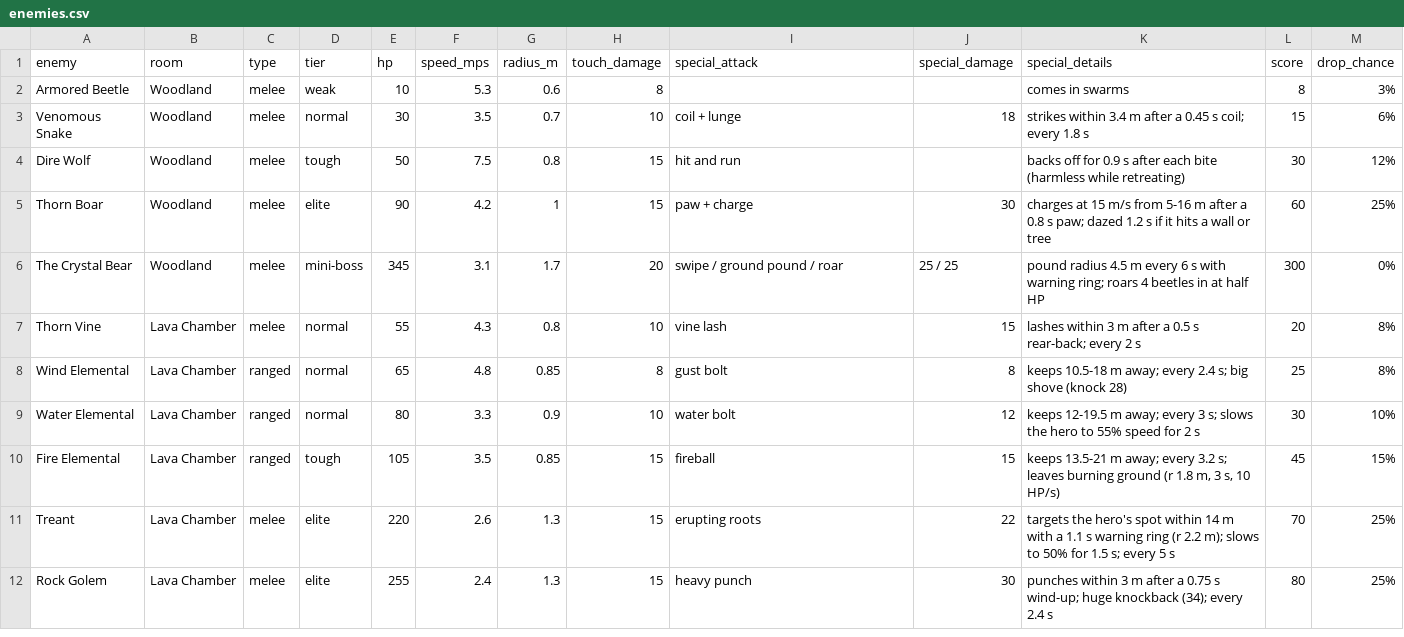
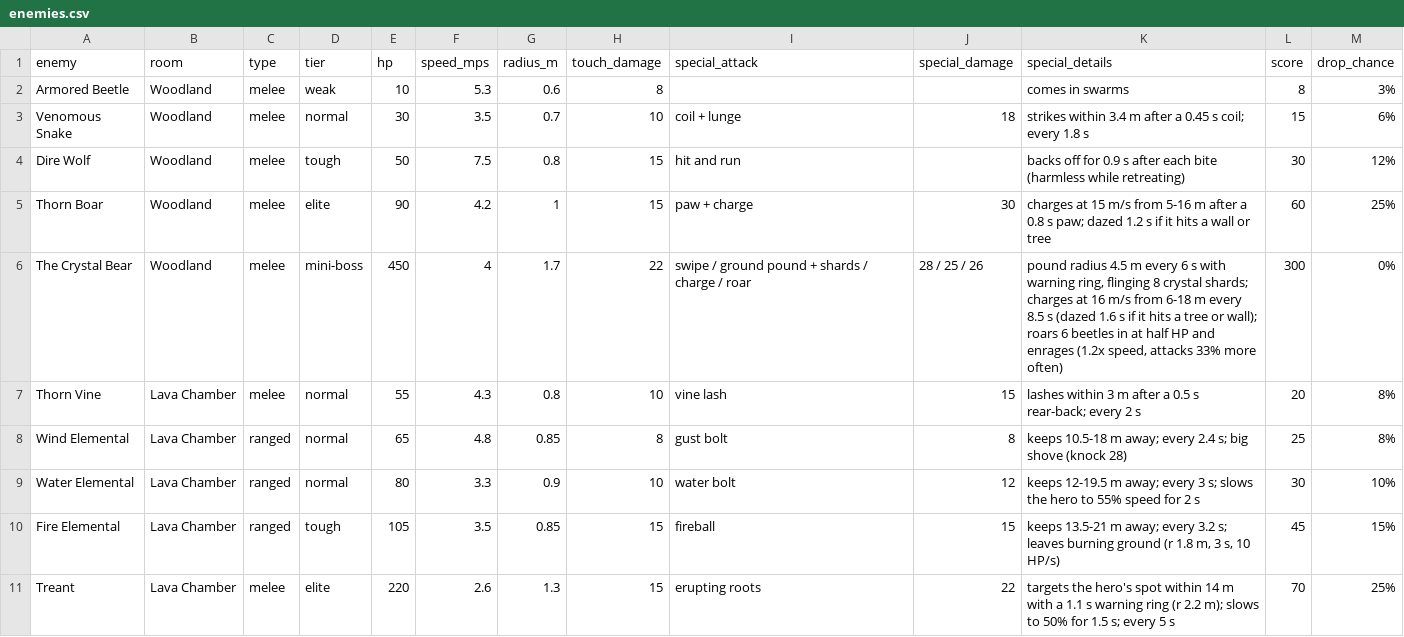
Before and after one commit to sydorakroman-dev/elf-and-crab, a CSV file: docs/enemies.csv, drawn as a sheet; only a part is shown; the shorter side is filled out with more unchanged rows.

```diff
--- a/docs/enemies.csv
+++ b/docs/enemies.csv
@@ -5,3 +5,3 @@ Dire Wolf,Woodland,melee,tough,50,7.5,0.8,15,hit and run,,backs off for 0.9 s af
 Thorn Boar,Woodland,melee,elite,90,4.2,1,15,paw + charge,30,charges at 15 m/s from 5-16 m after a 0.8 s paw; dazed 1.2 s if it hits a wall or tree,60,25%
-The Crystal Bear,Woodland,melee,mini-boss,345,3.1,1.7,20,swipe / ground pound / roar,25 / 25,pound radius 4.5 m every 6 s with warning ring; roars 4 beetles in at half HP,300,0%
+The Crystal Bear,Woodland,melee,mini-boss,450,4,1.7,22,swipe / ground pound + shards / charge / roar,28 / 25 / 26,"pound radius 4.5 m every 6 s with warning ring, flinging 8 crystal shards; charges at 16 m/s from 6-18 m every 8.5 s (dazed 1.6 s if it hits a tree or wall); roars 6 beetles in at half HP and enrages (1.2x speed, attacks 33% more often)",300,0%
 Thorn Vine,Lava Chamber,melee,normal,55,4.3,0.8,10,vine lash,15,lashes within 3 m after a 0.5 s rear-back; every 2 s,20,8%
```
Also changed, not shown: docs/waves.csv, 9 other files.
